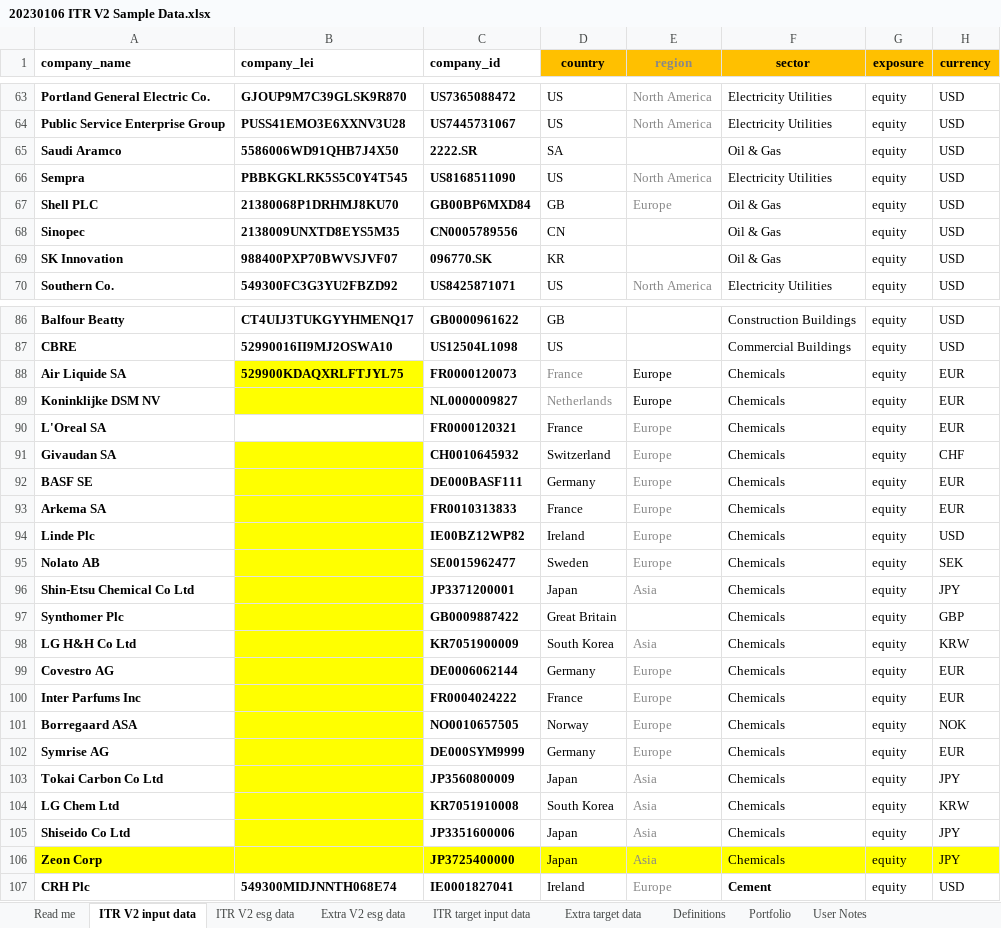
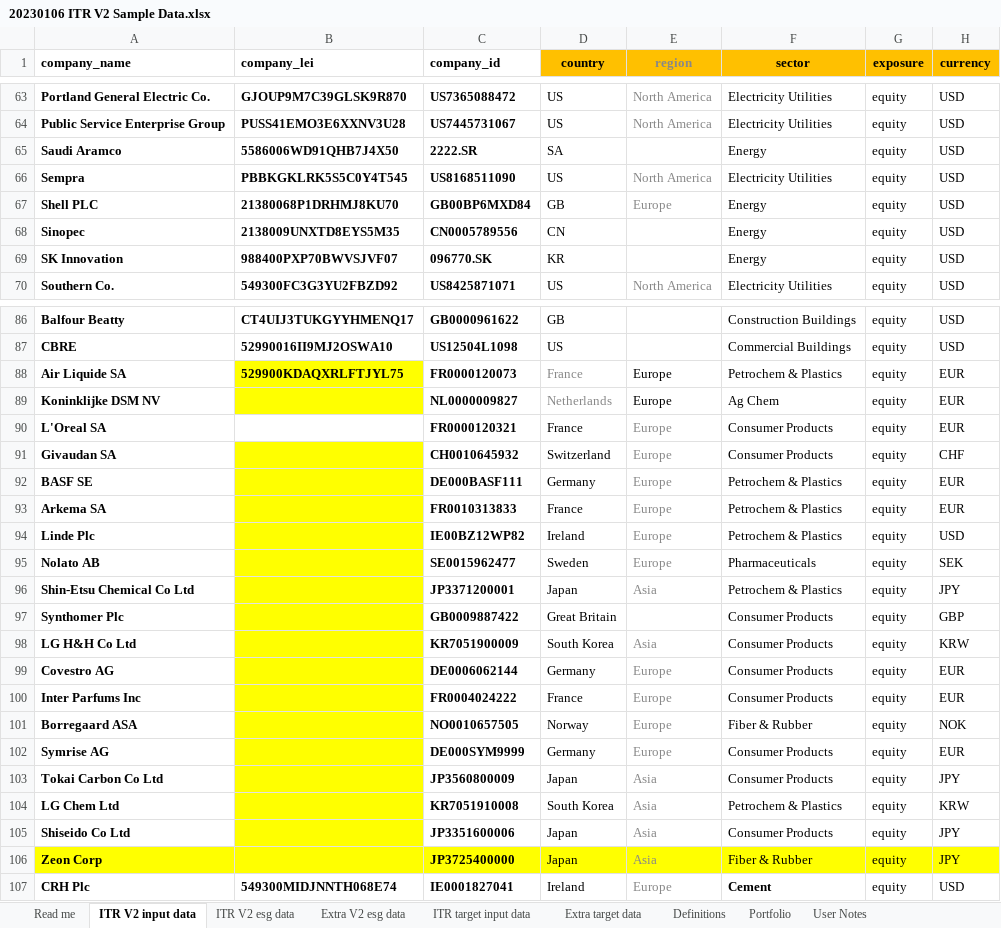
Before and after one commit to os-climate/ITR, an Excel workbook: examples/data/20230106 ITR V2 Sample Data.xlsx, sheet ITR V2 input data, drawn as a sheet; only a part is shown, gaps mark what is left out; values as stored, in another font and other column widths than the file's, no borders; the diff covers the shown part only; the diff names each change by its address in the sheet, - before the commit and + after, or states it on an @@ line.

Commit message:
Add 8 sectors * 3 regions
Change name of "Oil & Gas" sector to "Energy" and add three energy sub-sectors (Coal, Oil, Gas).  Also add 5 chemical subsectors, fixing unit conversions exposed as needing help.

Update recent sample data accordingly.

Signed-off-by: Michael Tiemann <72577720+MichaelTiemannOSC@users.noreply.github.com>

```diff
--- a/examples/data/20230106 ITR V2 Sample Data.xlsx (sheet ITR V2 input data)
+++ b/examples/data/20230106 ITR V2 Sample Data.xlsx (sheet ITR V2 input data)
-F65 (sector): Oil & Gas
+F65 (sector): Energy
-F67:F69 (sector): Oil & Gas
+F67:F69 (sector): Energy
-F88 (sector): Chemicals
+F88 (sector): Petrochem & Plastics
-F89 (sector): Chemicals
+F89 (sector): Ag Chem
-F90:F91 (sector): Chemicals
+F90:F91 (sector): Consumer Products
-F92:F94 (sector): Chemicals
+F92:F94 (sector): Petrochem & Plastics
-F95 (sector): Chemicals
+F95 (sector): Pharmaceuticals
-F96 (sector): Chemicals
+F96 (sector): Petrochem & Plastics
-F97:F100 (sector): Chemicals
+F97:F100 (sector): Consumer Products
-F101 (sector): Chemicals
+F101 (sector): Fiber & Rubber
-F102:F103 (sector): Chemicals
+F102:F103 (sector): Consumer Products
-F104 (sector): Chemicals
+F104 (sector): Petrochem & Plastics
-F105 (sector): Chemicals
+F105 (sector): Consumer Products
-F106 (sector): Chemicals
+F106 (sector): Fiber & Rubber
```
Also changed, not shown: 12 edited cells elsewhere in this sheet, sheet Portfolio, examples/data/20220927 ITR V2 Sample Data.xlsx, 14 other files.
